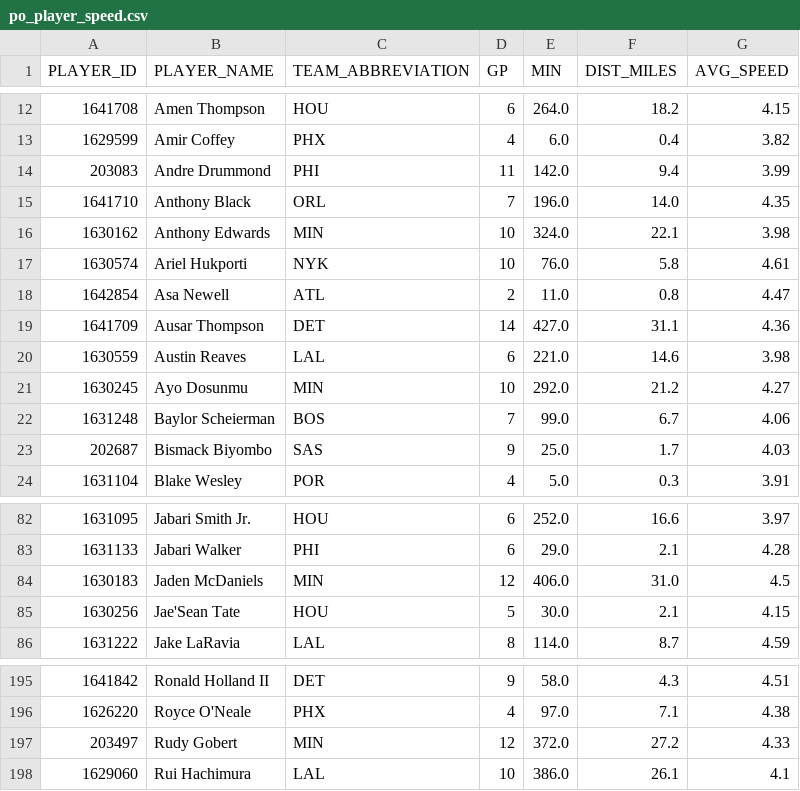
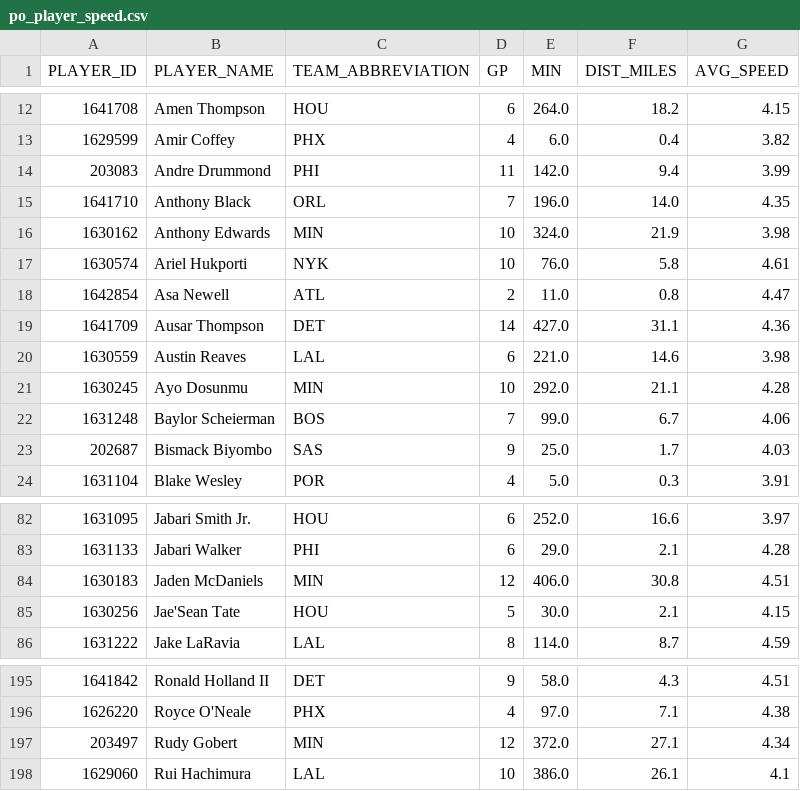
Before and after one commit to fuku8/nba-data, a CSV file: data/po_player_speed.csv, drawn as a sheet; only a part is shown, gaps mark what is left out.

Commit message:
Update NBA data 2026-10-14

```diff
--- a/data/po_player_speed.csv
+++ b/data/po_player_speed.csv
@@ -15,3 +15,3 @@ PLAYER_ID,PLAYER_NAME,TEAM_ABBREVIATION,GP,MIN,DIST_MILES,AVG_SPEED
 1641710,Anthony Black,ORL,7,196.0,14.0,4.35
-1630162,Anthony Edwards,MIN,10,324.0,22.1,3.98
+1630162,Anthony Edwards,MIN,10,324.0,21.9,3.98
 1630574,Ariel Hukporti,NYK,10,76.0,5.8,4.61
@@ -20,3 +20,3 @@ PLAYER_ID,PLAYER_NAME,TEAM_ABBREVIATION,GP,MIN,DIST_MILES,AVG_SPEED
 1630559,Austin Reaves,LAL,6,221.0,14.6,3.98
-1630245,Ayo Dosunmu,MIN,10,292.0,21.2,4.27
+1630245,Ayo Dosunmu,MIN,10,292.0,21.1,4.28
 1631248,Baylor Scheierman,BOS,7,99.0,6.7,4.06
@@ -83,3 +83,3 @@ PLAYER_ID,PLAYER_NAME,TEAM_ABBREVIATION,GP,MIN,DIST_MILES,AVG_SPEED
 1631133,Jabari Walker,PHI,6,29.0,2.1,4.28
-1630183,Jaden McDaniels,MIN,12,406.0,31.0,4.5
+1630183,Jaden McDaniels,MIN,12,406.0,30.8,4.51
 1630256,Jae'Sean Tate,HOU,5,30.0,2.1,4.15
@@ -196,3 +196,3 @@ PLAYER_ID,PLAYER_NAME,TEAM_ABBREVIATION,GP,MIN,DIST_MILES,AVG_SPEED
 1626220,Royce O'Neale,PHX,4,97.0,7.1,4.38
-203497,Rudy Gobert,MIN,12,372.0,27.2,4.33
+203497,Rudy Gobert,MIN,12,372.0,27.1,4.34
 1629060,Rui Hachimura,LAL,10,386.0,26.1,4.1
```
Also changed, not shown: data/po_player_possessions.csv.
